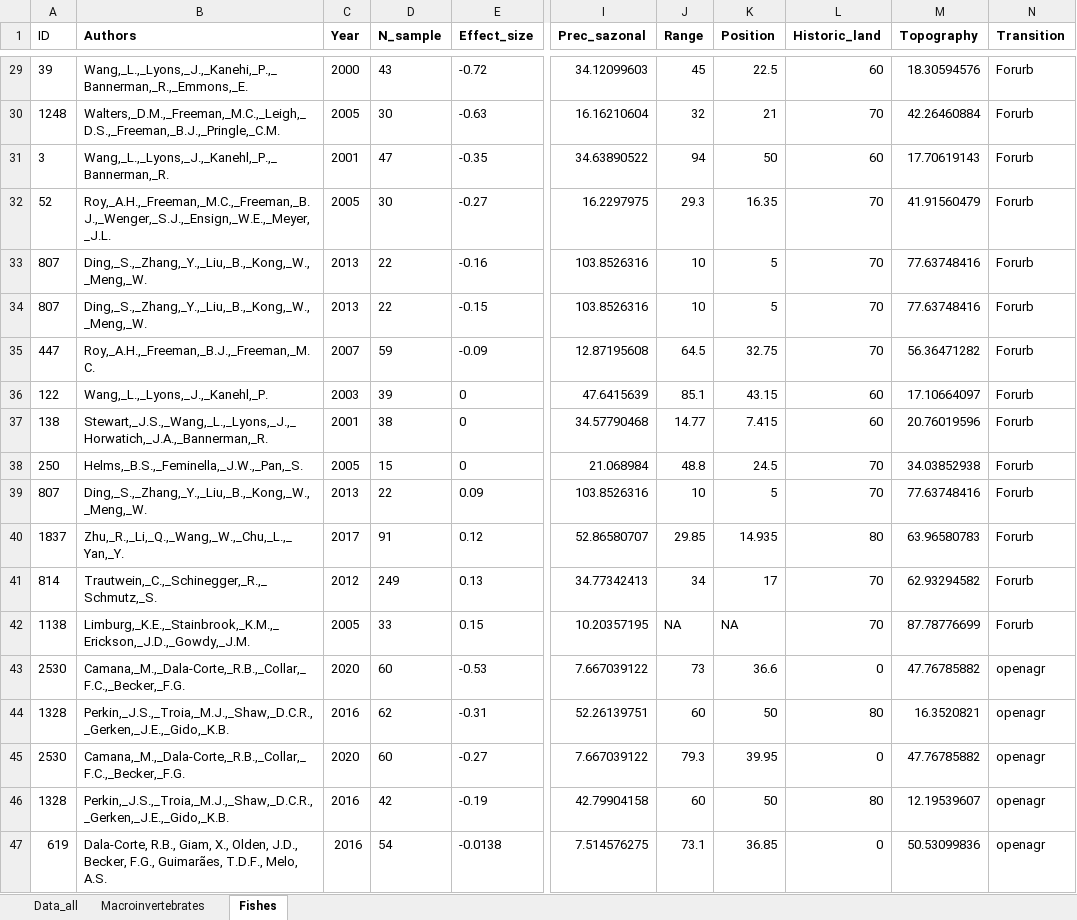
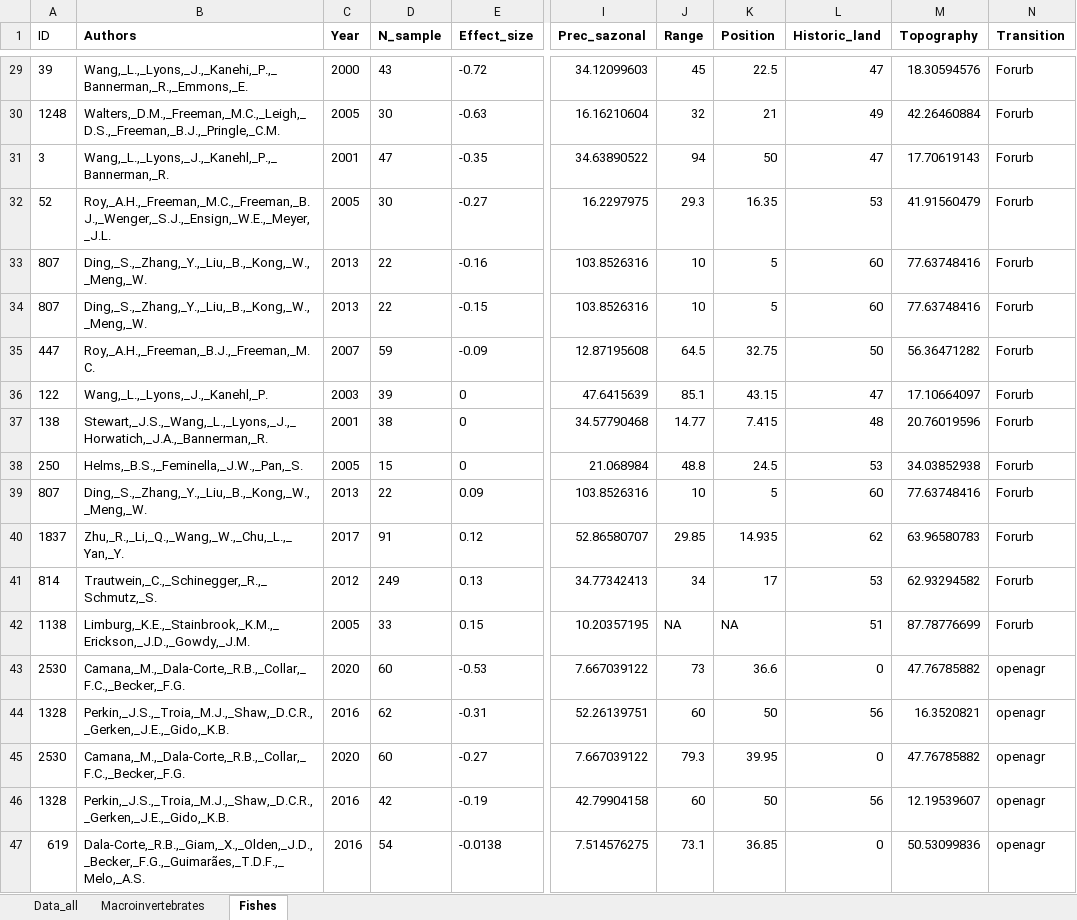
Before and after one commit to MCamana/Land_use_metaanalysis, an Excel workbook: data/raw/Data_all.xlsx, sheet Fishes, drawn as a sheet; only a part is shown, gaps mark what is left out; values as stored, in another font and other column widths than the file's, no borders; the diff covers the shown part only; the diff names each change by its address in the sheet, - before the commit and + after, or states it on an @@ line.

```diff
--- a/data/raw/Data_all.xlsx (sheet Fishes)
+++ b/data/raw/Data_all.xlsx (sheet Fishes)
-L29 (Historic_land): 60
+L29 (Historic_land): 47
-L30 (Historic_land): 70
+L30 (Historic_land): 49
-L31 (Historic_land): 60
+L31 (Historic_land): 47
-L32 (Historic_land): 70
+L32 (Historic_land): 53
-L33:L34 (Historic_land): 70
+L33:L34 (Historic_land): 60
-L35 (Historic_land): 70
+L35 (Historic_land): 50
-L36 (Historic_land): 60
+L36 (Historic_land): 47
-L37 (Historic_land): 60
+L37 (Historic_land): 48
-L38 (Historic_land): 70
+L38 (Historic_land): 53
-L39 (Historic_land): 70
+L39 (Historic_land): 60
-L40 (Historic_land): 80
+L40 (Historic_land): 62
-L41 (Historic_land): 70
+L41 (Historic_land): 53
-L42 (Historic_land): 70
+L42 (Historic_land): 51
-L44 (Historic_land): 80
+L44 (Historic_land): 56
-L46 (Historic_land): 80
+L46 (Historic_land): 56
-B47 (Authors): Dala-Corte, R.B., Giam, X., Olden, J.D., Becker, F.G., Guimarães, T.D.F., Melo, A.S.
+B47 (Authors): Dala-Corte,_R.B.,_Giam,_X.,_Olden,_J.D.,_Becker,_F.G.,_Guimarães,_T.D.F.,_Melo,_A.S.
```
Also changed, not shown: 25 edited cells elsewhere in this sheet, sheet Data_all, sheet Macroinvertebrates, formulas that keep their value, 2 other files.
